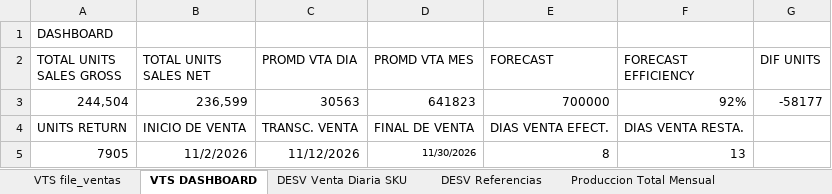
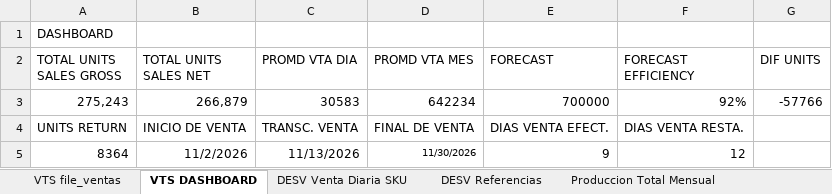
Before and after one commit to logisticasapori1-cell/dashboard-ventas, an Excel workbook: data/Sapori_Datos.xlsx, sheet VTS DASHBOARD, drawn as a sheet; values as stored, in another font and other column widths than the file's, no borders; removed rows and columns are numbered as before the commit, all else as after; the diff names each change by its address in the sheet, - before the commit and + after, or states it on an @@ line.

```diff
--- a/data/Sapori_Datos.xlsx (sheet VTS DASHBOARD)
+++ b/data/Sapori_Datos.xlsx (sheet VTS DASHBOARD)
-row 3: 244,504 | 236,599 | 30563 | 641823 | 700000 | 92% | -58177
+row 3: 275,243 | 266,879 | 30583 | 642234 | 700000 | 92% | -57766
-row 5: 7905 | 11/2/2026 | 11/12/2026 | 11/30/2026 | 8 | 13
+row 5: 8364 | 11/2/2026 | 11/13/2026 | 11/30/2026 | 9 | 12
```
Also changed, not shown: sheet SICI Inventarios, sheet VENTAS CONSOLIDADA, sheet VENTAS CONSOLIDADA CARABOBO, sheet VENTAS CONSOLIDADA CARACAS, sheet VENTAS CONSOLIDADA LARA, sheet VENTAS CONSOLIDADA ORIENTE, 3 more sheets.
